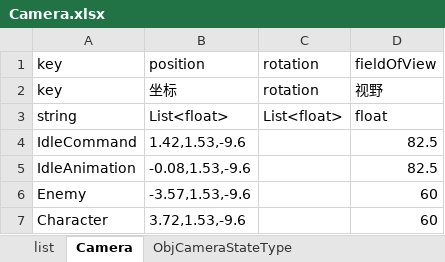
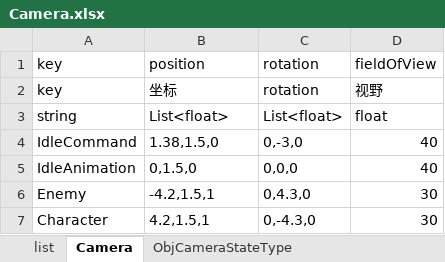
Before and after one commit to yufulao/XuMiuDuTing, an Excel workbook: XuMiuDuTing/RabiConfig/xlsx/Camera.xlsx, sheet Camera, drawn as a sheet; values as stored, in another font and other column widths than the file's, no borders; removed rows and columns are numbered as before the commit, all else as after; the diff names each change by its address in the sheet, - before the commit and + after, or states it on an @@ line.

```diff
--- a/XuMiuDuTing/RabiConfig/xlsx/Camera.xlsx (sheet Camera)
+++ b/XuMiuDuTing/RabiConfig/xlsx/Camera.xlsx (sheet Camera)
-row 4: IdleCommand | 1.42,1.53,-9.6 |  | 82.5
-row 5: IdleAnimation | -0.08,1.53,-9.6 |  | 82.5
-row 6: Enemy | -3.57,1.53,-9.6 |  | 60
-row 7: Character | 3.72,1.53,-9.6 |  | 60
+row 4: IdleCommand | 1.38,1.5,0 | 0,-3,0 | 40
+row 5: IdleAnimation | 0,1.5,0 | 0,0,0 | 40
+row 6: Enemy | -4.2,1.5,1 | 0,4.3,0 | 30
+row 7: Character | 4.2,1.5,1 | 0,-4.3,0 | 30
```
Also changed, not shown: XuMiuDuTing/RabiConfig/xlsx/Stage.xlsx, 11 other files.
